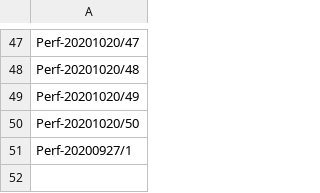
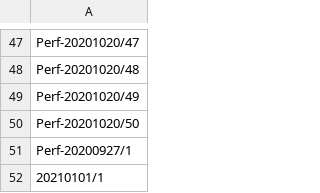
Before and after one commit to hmcts/ethos-performance-test-v1, a CSV file: CreateSingles.csv, drawn as a sheet; only a part is shown, gaps mark what is left out.

```diff
--- a/CreateSingles.csv
+++ b/CreateSingles.csv
@@ -51 +51,2 @@ Perf-20201020/50
 Perf-20200927/1
+20210101/1
```
Also changed, not shown: src/gatling/resources/EthosMultiCaseRef.csv, src/gatling/resources/Ethos_SingleName.csv, 17 other files.
